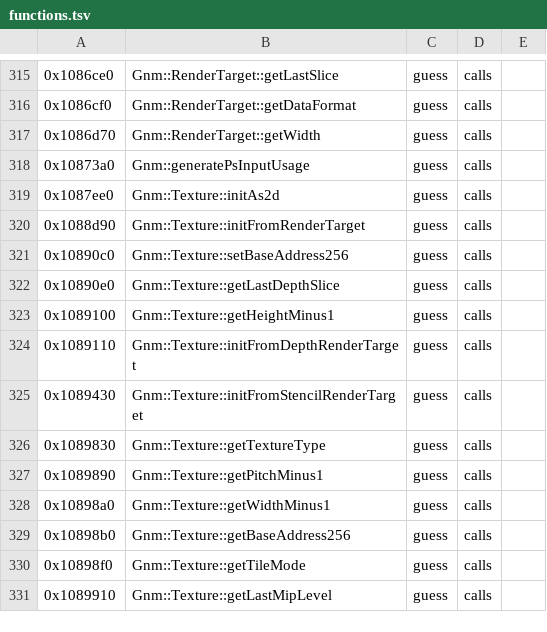
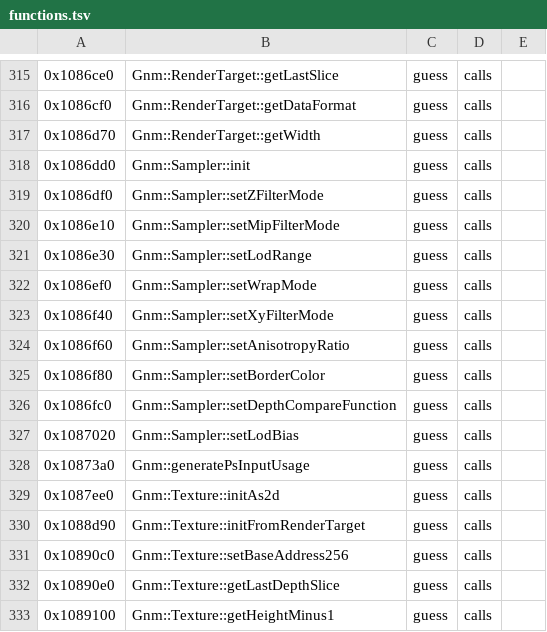
Before and after one commit to bloodborne-native/bloodborne-recomp, a TSV file: annotations/functions.tsv, drawn as a sheet; only a part is shown, gaps mark what is left out; the shorter side is filled out with more unchanged rows; the diff names each change by its address in the sheet, - before the commit and + after, or states it on an @@ line.

```diff
--- a/annotations/functions.tsv
+++ b/annotations/functions.tsv
+row 318: 0x1086dd0 | Gnm::Sampler::init | guess | calls
+row 319: 0x1086df0 | Gnm::Sampler::setZFilterMode | guess | calls
+row 320: 0x1086e10 | Gnm::Sampler::setMipFilterMode | guess | calls
+row 321: 0x1086e30 | Gnm::Sampler::setLodRange | guess | calls
+row 322: 0x1086ef0 | Gnm::Sampler::setWrapMode | guess | calls
+row 323: 0x1086f40 | Gnm::Sampler::setXyFilterMode | guess | calls
+row 324: 0x1086f60 | Gnm::Sampler::setAnisotropyRatio | guess | calls
+row 325: 0x1086f80 | Gnm::Sampler::setBorderColor | guess | calls
+row 326: 0x1086fc0 | Gnm::Sampler::setDepthCompareFunction | guess | calls
+row 327: 0x1087020 | Gnm::Sampler::setLodBias | guess | calls
```
Also changed, not shown: 3 other files.
